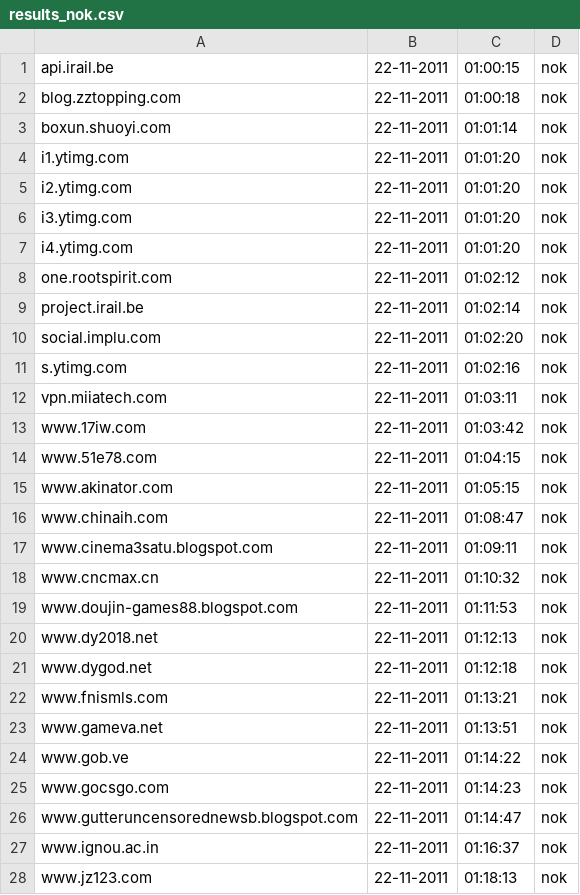
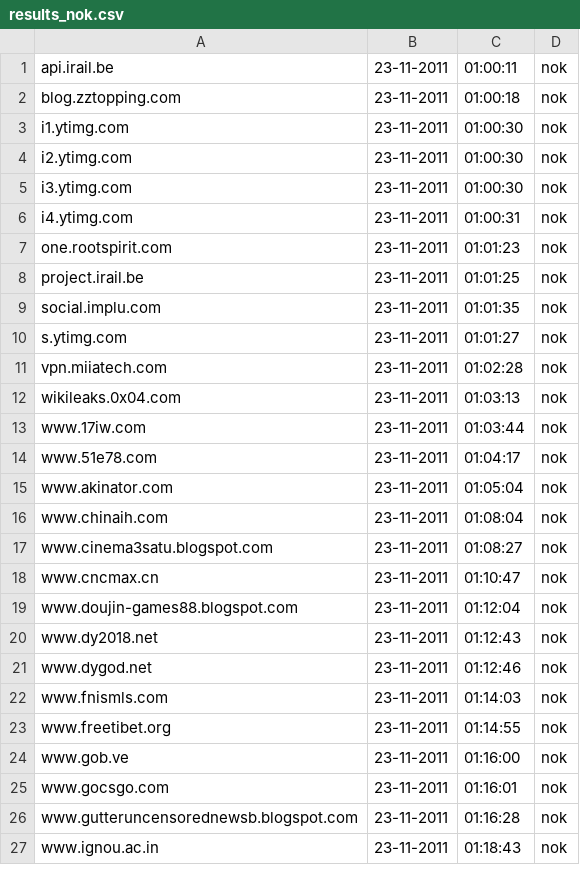
Before and after one commit to Tuinslak/GFW-URL-checker, a CSV file: testResults/be/results_nok.csv, drawn as a sheet; only a part is shown; the diff covers the shown part only.

```diff
--- a/testResults/be/results_nok.csv
+++ b/testResults/be/results_nok.csv
@@ -1,28 +1,27 @@
-api.irail.be,22-11-2011,01:00:15,nok
-blog.zztopping.com,22-11-2011,01:00:18,nok
-boxun.shuoyi.com,22-11-2011,01:01:14,nok
-i1.ytimg.com,22-11-2011,01:01:20,nok
-i2.ytimg.com,22-11-2011,01:01:20,nok
-i3.ytimg.com,22-11-2011,01:01:20,nok
-i4.ytimg.com,22-11-2011,01:01:20,nok
-one.rootspirit.com,22-11-2011,01:02:12,nok
-project.irail.be,22-11-2011,01:02:14,nok
-social.implu.com,22-11-2011,01:02:20,nok
-s.ytimg.com,22-11-2011,01:02:16,nok
-vpn.miiatech.com,22-11-2011,01:03:11,nok
-www.17iw.com,22-11-2011,01:03:42,nok
-www.51e78.com,22-11-2011,01:04:15,nok
-www.akinator.com,22-11-2011,01:05:15,nok
-www.chinaih.com,22-11-2011,01:08:47,nok
-www.cinema3satu.blogspot.com,22-11-2011,01:09:11,nok
-www.cncmax.cn,22-11-2011,01:10:32,nok
-www.doujin-games88.blogspot.com,22-11-2011,01:11:53,nok
-www.dy2018.net,22-11-2011,01:12:13,nok
-www.dygod.net,22-11-2011,01:12:18,nok
-www.fnismls.com,22-11-2011,01:13:21,nok
-www.gameva.net,22-11-2011,01:13:51,nok
-www.gob.ve,22-11-2011,01:14:22,nok
-www.gocsgo.com,22-11-2011,01:14:23,nok
-www.gutteruncensorednewsb.blogspot.com,22-11-2011,01:14:47,nok
-www.ignou.ac.in,22-11-2011,01:16:37,nok
-www.jz123.com,22-11-2011,01:18:13,nok
+api.irail.be,23-11-2011,01:00:11,nok
+blog.zztopping.com,23-11-2011,01:00:18,nok
+i1.ytimg.com,23-11-2011,01:00:30,nok
+i2.ytimg.com,23-11-2011,01:00:30,nok
+i3.ytimg.com,23-11-2011,01:00:30,nok
+i4.ytimg.com,23-11-2011,01:00:31,nok
+one.rootspirit.com,23-11-2011,01:01:23,nok
+project.irail.be,23-11-2011,01:01:25,nok
+social.implu.com,23-11-2011,01:01:35,nok
+s.ytimg.com,23-11-2011,01:01:27,nok
+vpn.miiatech.com,23-11-2011,01:02:28,nok
+wikileaks.0x04.com,23-11-2011,01:03:13,nok
+www.17iw.com,23-11-2011,01:03:44,nok
+www.51e78.com,23-11-2011,01:04:17,nok
+www.akinator.com,23-11-2011,01:05:04,nok
+www.chinaih.com,23-11-2011,01:08:04,nok
+www.cinema3satu.blogspot.com,23-11-2011,01:08:27,nok
+www.cncmax.cn,23-11-2011,01:10:47,nok
+www.doujin-games88.blogspot.com,23-11-2011,01:12:04,nok
+www.dy2018.net,23-11-2011,01:12:43,nok
+www.dygod.net,23-11-2011,01:12:46,nok
+www.fnismls.com,23-11-2011,01:14:03,nok
+www.freetibet.org,23-11-2011,01:14:55,nok
+www.gob.ve,23-11-2011,01:16:00,nok
+www.gocsgo.com,23-11-2011,01:16:01,nok
+www.gutteruncensorednewsb.blogspot.com,23-11-2011,01:16:28,nok
+www.ignou.ac.in,23-11-2011,01:18:43,nok
```
Also changed, not shown: 1 added row and 30 edited cells elsewhere in this file, testResults/be/results.csv, testResults/be/results_ok.csv.
